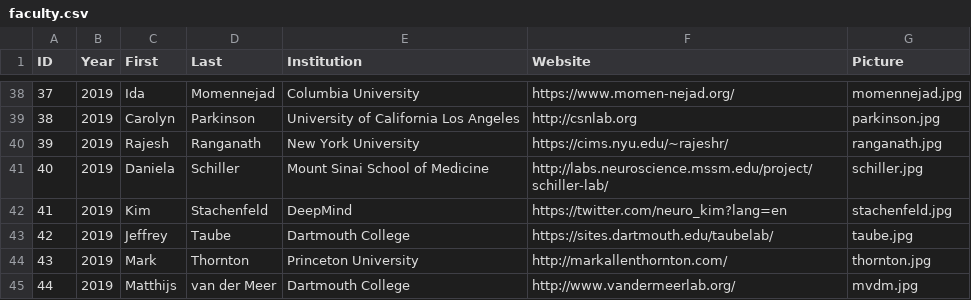
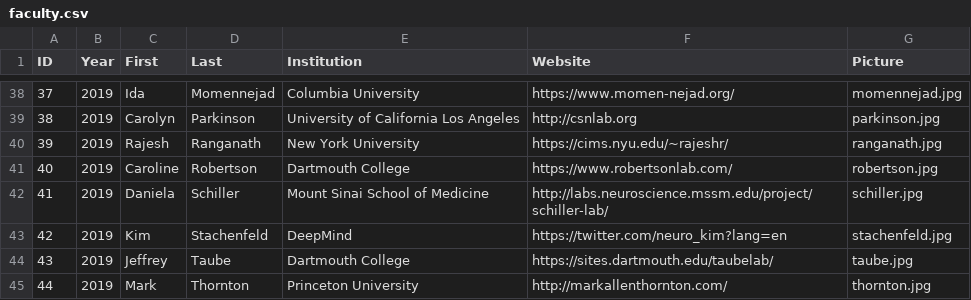
Before and after one commit to Summer-MIND/Summer-MIND.github.io, a CSV file: _data/faculty.csv, drawn as a sheet; only a part is shown, gaps mark what is left out; the shorter side is filled out with more unchanged rows; addresses are those after the commit; the diff names each change by its address in the sheet, - before the commit and + after, or states it on an @@ line.

Commit message:
added robertson to faculty list

```diff
--- a/_data/faculty.csv
+++ b/_data/faculty.csv
+row 41: 40 | 2019 | Caroline | Robertson | Dartmouth College | https://www.robertsonlab.com/ | robertson.jpg
@@ column A (ID) renumbered from row 42 down @@
```
Also changed, not shown: 1 other file.
